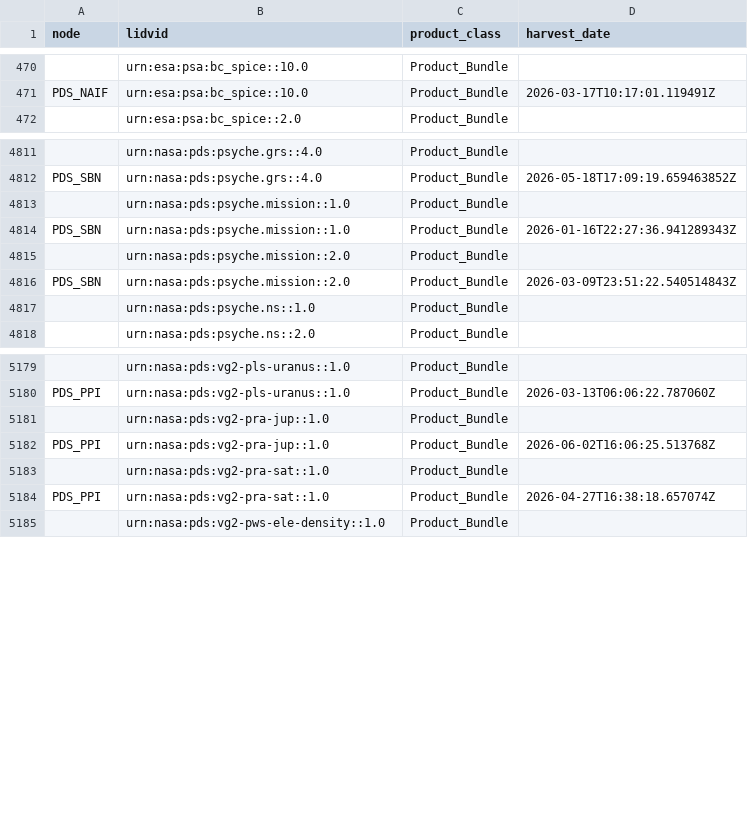
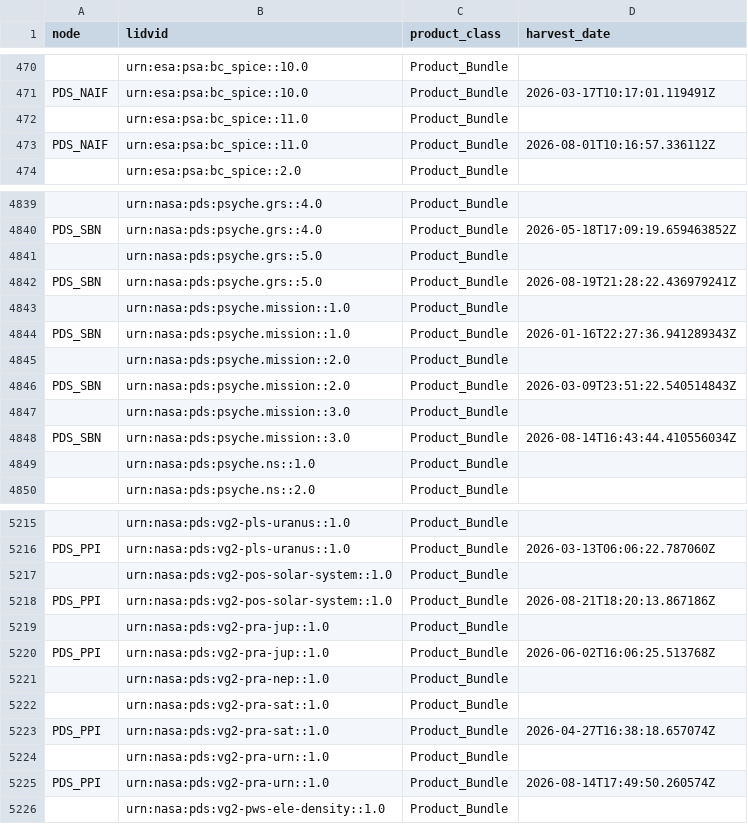
Before and after one commit to NASA-PDS/registry, a CSV file: docs/status/loaded_bundles_in_registry.csv, drawn as a sheet; only a part is shown, gaps mark what is left out; the diff covers the shown part only; the diff names each change by its address in the sheet, - before the commit and + after, or states it on an @@ line.

```diff
--- a/docs/status/loaded_bundles_in_registry.csv
+++ b/docs/status/loaded_bundles_in_registry.csv
+row 472:  | urn:esa:psa:bc_spice::11.0 | Product_Bundle
+row 473: PDS_NAIF | urn:esa:psa:bc_spice::11.0 | Product_Bundle | 2026-08-01T10:16:57.336112Z
+row 4841:  | urn:nasa:pds:psyche.grs::5.0 | Product_Bundle
+row 4842: PDS_SBN | urn:nasa:pds:psyche.grs::5.0 | Product_Bundle | 2026-08-19T21:28:22.436979241Z
+row 4847:  | urn:nasa:pds:psyche.mission::3.0 | Product_Bundle
+row 4848: PDS_SBN | urn:nasa:pds:psyche.mission::3.0 | Product_Bundle | 2026-08-14T16:43:44.410556034Z
+row 5217:  | urn:nasa:pds:vg2-pos-solar-system::1.0 | Product_Bundle
+row 5218: PDS_PPI | urn:nasa:pds:vg2-pos-solar-system::1.0 | Product_Bundle | 2026-08-21T18:20:13.867186Z
+row 5221:  | urn:nasa:pds:vg2-pra-nep::1.0 | Product_Bundle
+row 5224:  | urn:nasa:pds:vg2-pra-urn::1.0 | Product_Bundle
+row 5225: PDS_PPI | urn:nasa:pds:vg2-pra-urn::1.0 | Product_Bundle | 2026-08-14T17:49:50.260574Z
```
Also changed, not shown: 30 added rows and 33 edited cells elsewhere in this file, docs/status/burnup_by_node.csv, docs/status/burnup_history.csv, 10 other files.
